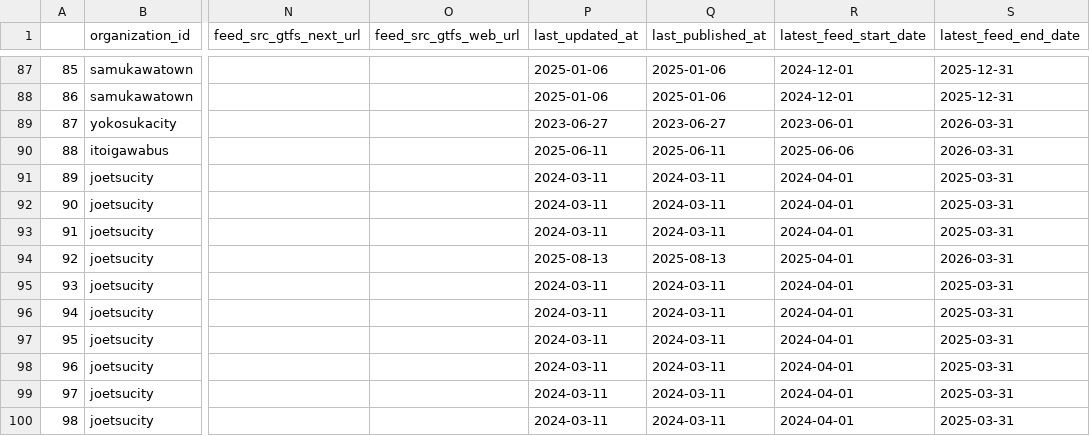
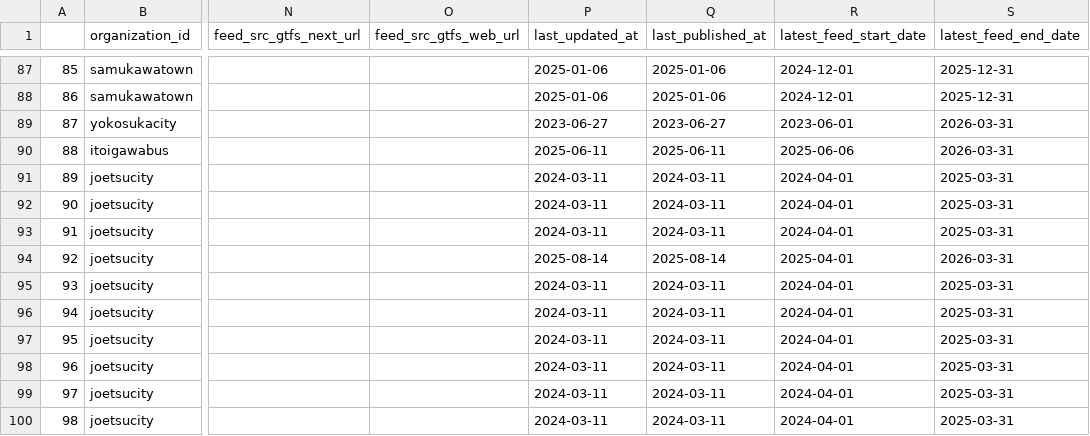
Before and after one commit to tshimada291/gtfs_repository_jp_feedcheck, a CSV file: gtfs_repository_jp_feedlist.csv, drawn as a sheet; only a part is shown, gaps mark what is left out; the diff covers the shown part only; the diff names each change by its address in the sheet, - before the commit and + after, or states it on an @@ line.

```diff
--- a/gtfs_repository_jp_feedlist.csv
+++ b/gtfs_repository_jp_feedlist.csv
-P94 (last_updated_at): 2025-08-13
+P94 (last_updated_at): 2025-08-14
-Q94 (last_published_at): 2025-08-13
+Q94 (last_published_at): 2025-08-14
```
Also changed, not shown: 38 edited cells elsewhere in this file, 1 other file.
